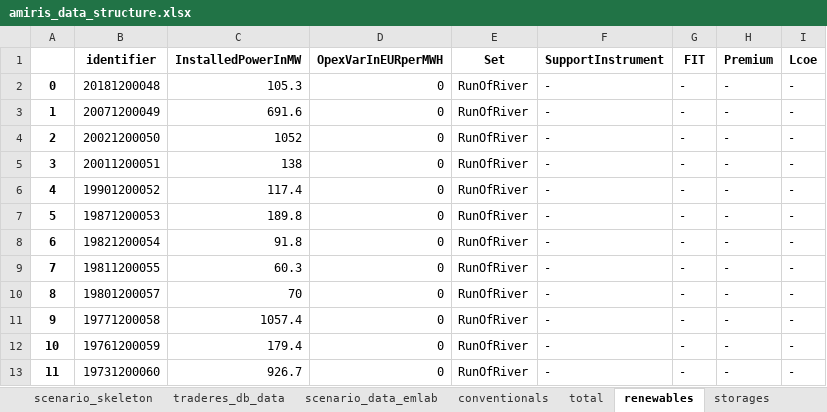
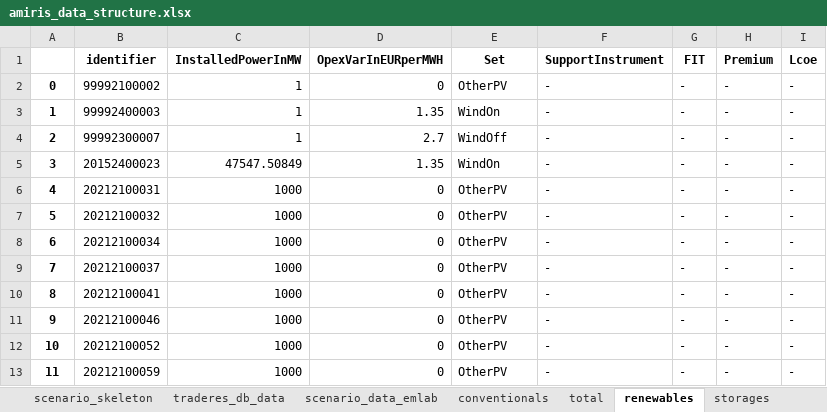
Before and after one commit to TradeRES/toolbox-amiris-emlab, an Excel workbook: amiris_workflow/amiris_data_structure.xlsx, sheet renewables, drawn as a sheet; only a part is shown; values as stored, in another font and other column widths than the file's, no borders; the diff covers the shown part only; the diff names each change by its address in the sheet, - before the commit and + after, or states it on an @@ line.

```diff
--- a/amiris_workflow/amiris_data_structure.xlsx (sheet renewables)
+++ b/amiris_workflow/amiris_data_structure.xlsx (sheet renewables)
-B2 (identifier): 20181200048
+B2 (identifier): 99992100002
-C2 (InstalledPowerInMW): 105.3
+C2 (InstalledPowerInMW): 1
-E2 (Set): RunOfRiver
+E2 (Set): OtherPV
-B3 (identifier): 20071200049
+B3 (identifier): 99992400003
-C3 (InstalledPowerInMW): 691.6
+C3 (InstalledPowerInMW): 1
-D3 (OpexVarInEURperMWH): 0
+D3 (OpexVarInEURperMWH): 1.35
-E3 (Set): RunOfRiver
+E3 (Set): WindOn
-B4 (identifier): 20021200050
+B4 (identifier): 99992300007
-C4 (InstalledPowerInMW): 1052
+C4 (InstalledPowerInMW): 1
-D4 (OpexVarInEURperMWH): 0
+D4 (OpexVarInEURperMWH): 2.7
-E4 (Set): RunOfRiver
+E4 (Set): WindOff
-B5 (identifier): 20011200051
+B5 (identifier): 20152400023
-C5 (InstalledPowerInMW): 138
+C5 (InstalledPowerInMW): 47547.50849
-D5 (OpexVarInEURperMWH): 0
+D5 (OpexVarInEURperMWH): 1.35
-E5 (Set): RunOfRiver
+E5 (Set): WindOn
-B6 (identifier): 19901200052
+B6 (identifier): 20212100031
-C6 (InstalledPowerInMW): 117.4
+C6 (InstalledPowerInMW): 1000
-E6:E13 (Set): RunOfRiver
+E6:E13 (Set): OtherPV
-B7 (identifier): 19871200053
+B7 (identifier): 20212100032
-C7 (InstalledPowerInMW): 189.8
+C7 (InstalledPowerInMW): 1000
-B8 (identifier): 19821200054
+B8 (identifier): 20212100034
-C8 (InstalledPowerInMW): 91.8
+C8 (InstalledPowerInMW): 1000
-B9 (identifier): 19811200055
+B9 (identifier): 20212100037
-C9 (InstalledPowerInMW): 60.3
+C9 (InstalledPowerInMW): 1000
-B10 (identifier): 19801200057
+B10 (identifier): 20212100041
-C10 (InstalledPowerInMW): 70
+C10 (InstalledPowerInMW): 1000
-B11 (identifier): 19771200058
+B11 (identifier): 20212100046
-C11 (InstalledPowerInMW): 1057.4
+C11 (InstalledPowerInMW): 1000
-B12 (identifier): 19761200059
+B12 (identifier): 20212100052
-C12 (InstalledPowerInMW): 179.4
+C12 (InstalledPowerInMW): 1000
-B13 (identifier): 19731200060
+B13 (identifier): 20212100059
-C13 (InstalledPowerInMW): 926.7
+C13 (InstalledPowerInMW): 1000
```
Also changed, not shown: 1 added row, 43 removed rows, 54 edited cells and row numbers in column A elsewhere in this sheet, sheet conventionals, sheet biogas, sheet scenario_data_emlab, sheet storages, sheet times, data/Coupling Config.xlsx, 8 other files.
